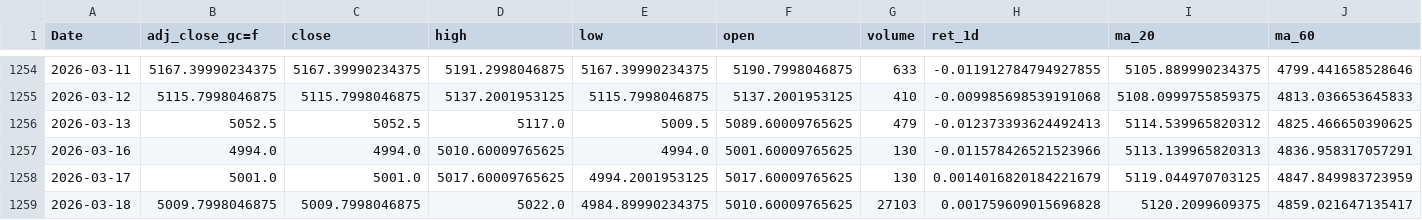
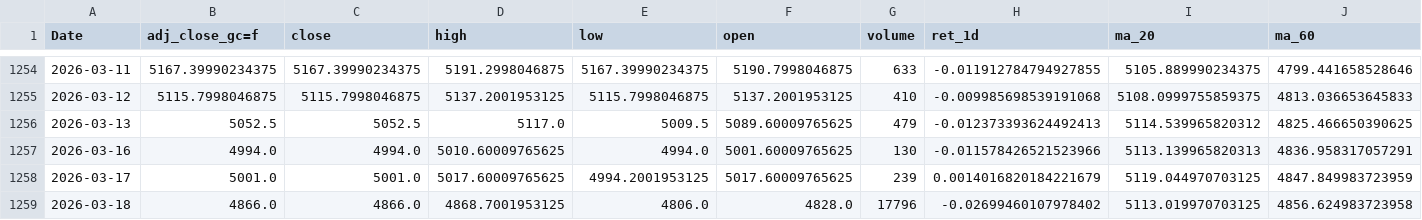
Before and after one commit to patricxie/precious-metal-premium-strategy, a CSV file: transform/data/gold_futures_features.csv, drawn as a sheet; only a part is shown, gaps mark what is left out; the diff covers the shown part only; the diff names each change by its address in the sheet, - before the commit and + after, or states it on an @@ line.

```diff
--- a/transform/data/gold_futures_features.csv
+++ b/transform/data/gold_futures_features.csv
-G1258 (volume): 130
+G1258 (volume): 239
-B1259 (adj_close_gc=f): 5009.7998046875
+B1259 (adj_close_gc=f): 4866.0
-C1259 (close): 5009.7998046875
+C1259 (close): 4866.0
-D1259 (high): 5022.0
+D1259 (high): 4868.7001953125
-E1259 (low): 4984.89990234375
+E1259 (low): 4806.0
-F1259 (open): 5010.60009765625
+F1259 (open): 4828.0
-G1259 (volume): 27103
+G1259 (volume): 17796
-H1259 (ret_1d): 0.001759609015696828
+H1259 (ret_1d): -0.02699460107978402
-I1259 (ma_20): 5120.2099609375
+I1259 (ma_20): 5113.019970703125
-J1259 (ma_60): 4859.021647135417
+J1259 (ma_60): 4856.624983723958
```
Also changed, not shown: 3 edited cells elsewhere in this file, extract/data/gold_futures.csv, extract/data/silver_futures.csv, 3 other files.
